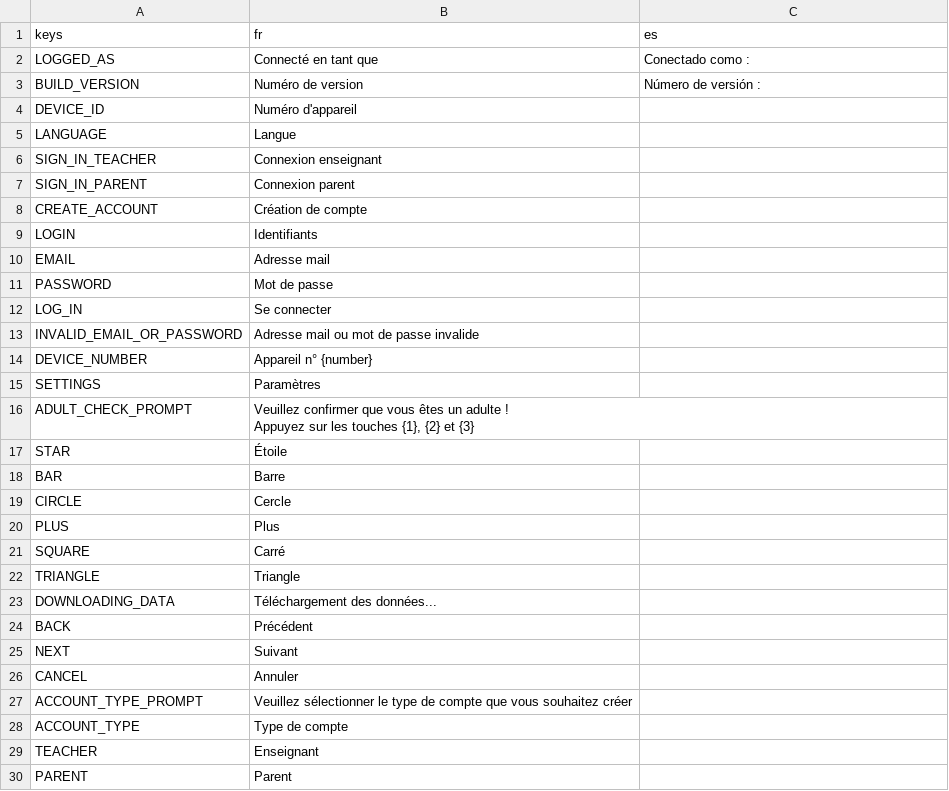
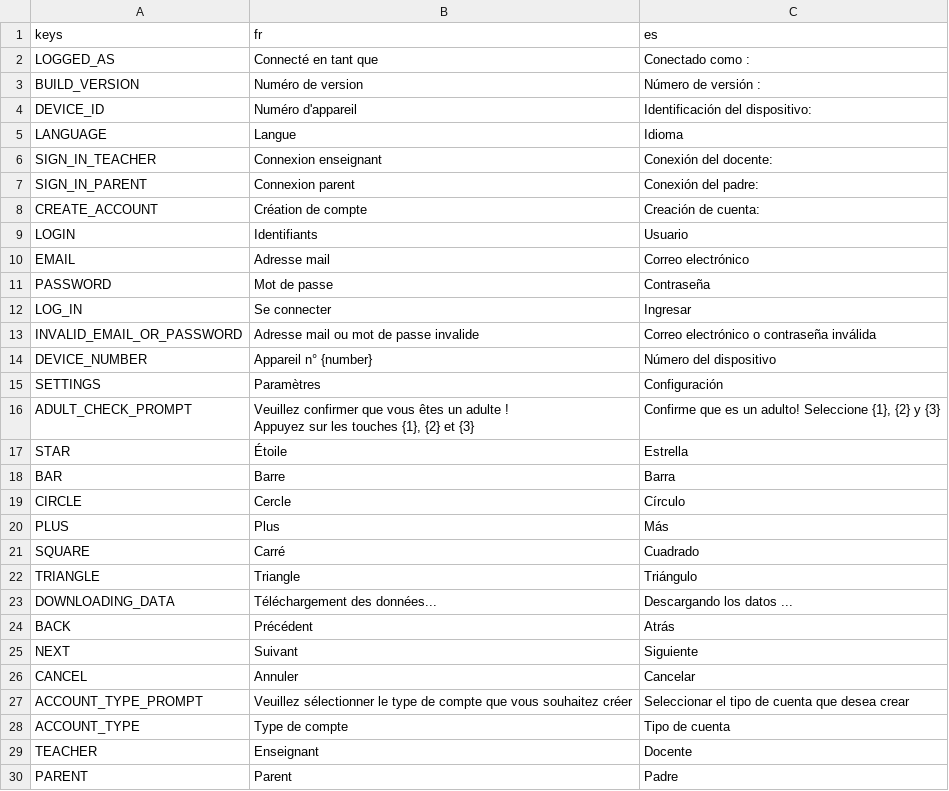
Before and after one commit to Excello-Recherche-Education/Kalulu, a CSV file: kalulu_localization.csv, drawn as a sheet; only a part is shown; the diff covers the shown part only.

Commit message:
Updates translations files. Fixes the Vulkan rendering bug of clip by using canvasgroup for now.

```diff
--- a/kalulu_localization.csv
+++ b/kalulu_localization.csv
@@ -3,29 +3,29 @@ LOGGED_AS;Connecté en tant que;Conectado como :
 BUILD_VERSION;Numéro de version;Número de versión :
-DEVICE_ID;Numéro d'appareil;
-LANGUAGE;Langue;
-SIGN_IN_TEACHER;Connexion enseignant;
-SIGN_IN_PARENT;Connexion parent;
-CREATE_ACCOUNT;Création de compte;
-LOGIN;Identifiants;
-EMAIL;Adresse mail;
-PASSWORD;Mot de passe;
-LOG_IN;Se connecter;
-INVALID_EMAIL_OR_PASSWORD;Adresse mail ou mot de passe invalide;
-DEVICE_NUMBER;Appareil n° {number};
-SETTINGS;Paramètres;
-ADULT_CHECK_PROMPT;"Veuillez confirmer que vous êtes un adulte !
-Appuyez sur les touches {1}, {2} et {3}";
-STAR;Étoile;
-BAR;Barre;
-CIRCLE;Cercle;
-PLUS;Plus;
-SQUARE;Carré;
-TRIANGLE;Triangle;
-DOWNLOADING_DATA;Téléchargement des données...;
-BACK;Précédent;
-NEXT;Suivant;
-CANCEL;Annuler;
-ACCOUNT_TYPE_PROMPT;Veuillez sélectionner le type de compte que vous souhaitez créer;
-ACCOUNT_TYPE;Type de compte;
-TEACHER;Enseignant;
-PARENT;Parent;
+DEVICE_ID;Numéro d'appareil;Identificación del dispositivo:
+LANGUAGE;Langue;Idioma
+SIGN_IN_TEACHER;Connexion enseignant;Conexión del docente:
+SIGN_IN_PARENT;Connexion parent;Conexión del padre:
+CREATE_ACCOUNT;Création de compte;Creación de cuenta:
+LOGIN;Identifiants;Usuario
+EMAIL;Adresse mail;Correo electrónico
+PASSWORD;Mot de passe;Contraseña
+LOG_IN;Se connecter;Ingresar
+INVALID_EMAIL_OR_PASSWORD;Adresse mail ou mot de passe invalide;Correo electrónico o contraseña inválida
+DEVICE_NUMBER;Appareil n° {number};Número del dispositivo
+SETTINGS;Paramètres;Configuración
+ADULT_CHECK_PROMPT;"Veuillez confirmer que vous êtes un adulte !
+Appuyez sur les touches {1}, {2} et {3}";Confirme que es un adulto! Seleccione {1}, {2} y {3}
+STAR;Étoile;Estrella
+BAR;Barre;Barra
+CIRCLE;Cercle;Círculo
+PLUS;Plus;Más
+SQUARE;Carré;Cuadrado
+TRIANGLE;Triangle;Triángulo
+DOWNLOADING_DATA;Téléchargement des données...;Descargando los datos ...
+BACK;Précédent;Atrás
+NEXT;Suivant;Siguiente
+CANCEL;Annuler;Cancelar
+ACCOUNT_TYPE_PROMPT;Veuillez sélectionner le type de compte que vous souhaitez créer;Seleccionar el tipo de cuenta que desea crear
+ACCOUNT_TYPE;Type de compte;Tipo de cuenta
+TEACHER;Enseignant;Docente
+PARENT;Parent;Padre
```
Also changed, not shown: 39 edited cells elsewhere in this file, 8 other files.
